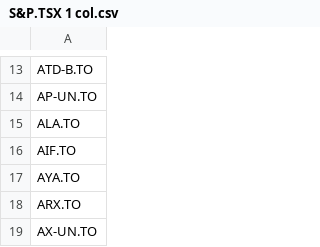
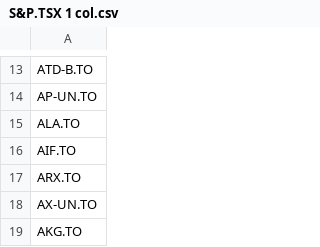
Before and after one commit to j2colaco/stock_anomaly, a CSV file: Data/S&P.TSX 1 col.csv, drawn as a sheet; only a part is shown, gaps mark what is left out; the shorter side is filled out with more unchanged rows.

```diff
--- a/Data/S&P.TSX 1 col.csv
+++ b/Data/S&P.TSX 1 col.csv
@@ -16,3 +16,2 @@ ALA.TO
 AIF.TO
-AYA.TO
 ARX.TO
```
Also changed, not shown: 5 other files.
